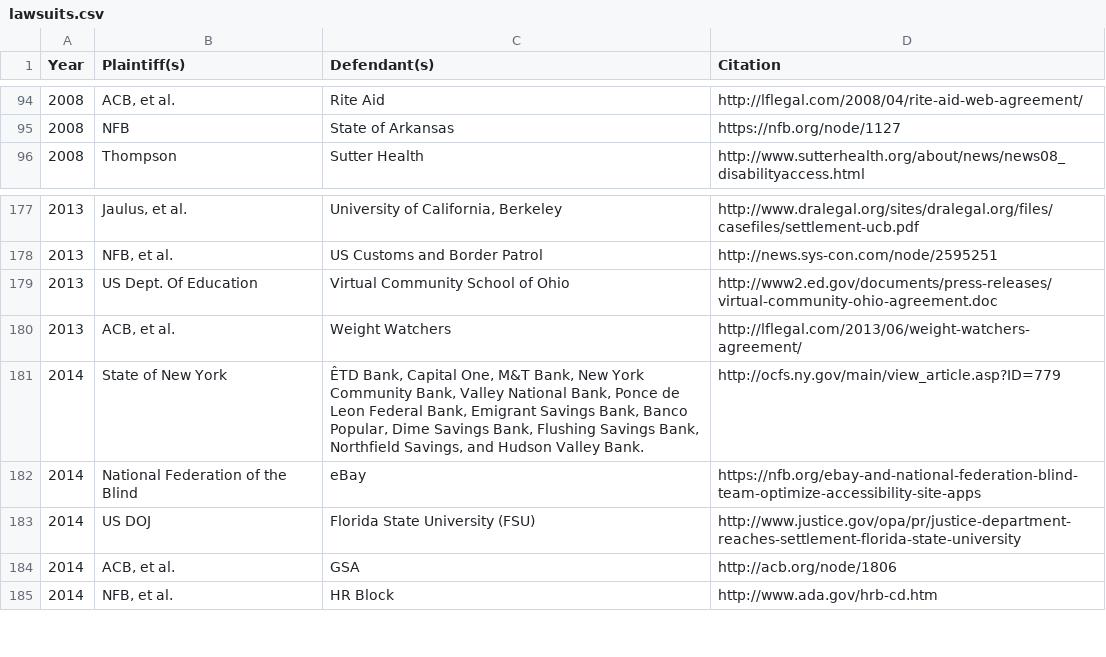
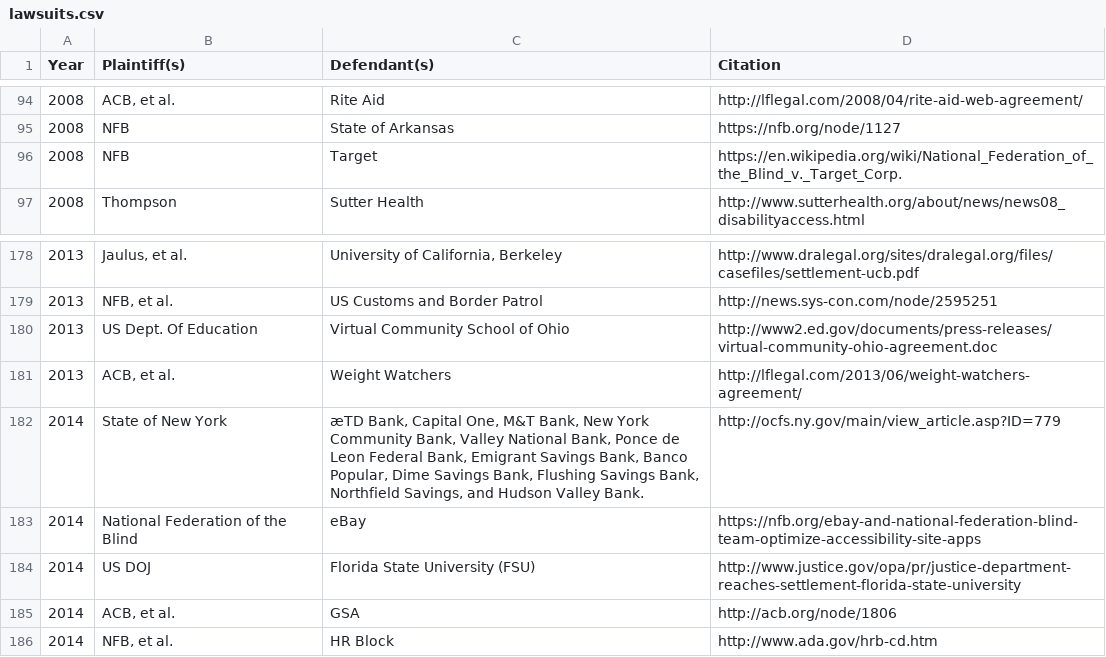
Before and after one commit to karlgroves/a11y-lawsuits, a CSV file: src/lawsuits.csv, drawn as a sheet; only a part is shown, gaps mark what is left out.

Commit message:
Adds NFB v Target, 2008

```diff
--- a/src/lawsuits.csv
+++ b/src/lawsuits.csv
@@ -95,2 +95,3 @@ Year,Plaintiff(s),Defendant(s),Citation
 2008,NFB,State of Arkansas,https://nfb.org/node/1127
+2008,NFB,Target,https://en.wikipedia.org/wiki/National_Federation_of_the_Blind_v._Target_Corp.
 2008,Thompson,Sutter Health,http://www.sutterhealth.org/about/news/news08_disabilityaccess.html
@@ -180,3 +181,3 @@ Year,Plaintiff(s),Defendant(s),Citation
 2013,"ACB, et al.",Weight Watchers,http://lflegal.com/2013/06/weight-watchers-agreement/
-2014,State of New York,"ÊTD Bank, Capital One, M&T Bank, New York Community Bank, Valley National Bank, Ponce de Leon Federal Bank, Emigrant Savings Bank, Banco Popular, Dime Savings Bank, Flushing Savings Bank, Northfield Savings, and Hudson Valley Bank.",http://ocfs.ny.gov/main/view_article.asp?ID=779
+2014,State of New York,"æTD Bank, Capital One, M&T Bank, New York Community Bank, Valley National Bank, Ponce de Leon Federal Bank, Emigrant Savings Bank, Banco Popular, Dime Savings Bank, Flushing Savings Bank, Northfield Savings, and Hudson Valley Bank.",http://ocfs.ny.gov/main/view_article.asp?ID=779
 2014,National Federation of the Blind,eBay,https://nfb.org/ebay-and-national-federation-blind-team-optimize-accessibility-site-apps
```
Also changed, not shown: 3 other files.
